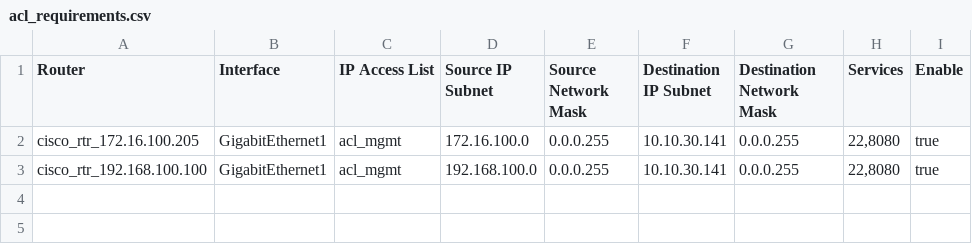
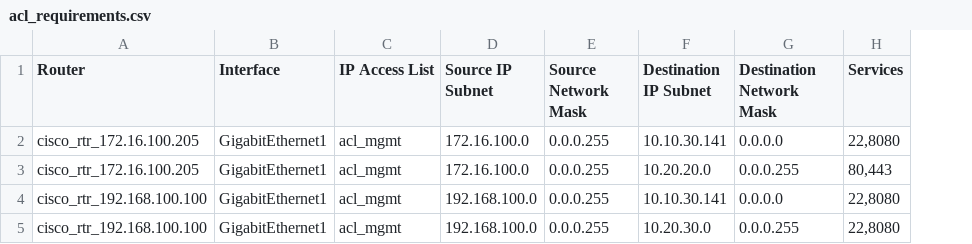
Before and after one commit to eanylin/ansible-lab, a CSV file: multi_network_devices_configuration_demo/roles/cisco_add_acl/files/acl_requirements.csv, drawn as a sheet; removed rows and columns are numbered as before the commit, all else as after; the diff names each change by its address in the sheet, - before the commit and + after, or states it on an @@ line.

Commit message:
Test csv input file

```diff
--- a/multi_network_devices_configuration_demo/roles/cisco_add_acl/files/acl_requirements.csv
+++ b/multi_network_devices_configuration_demo/roles/cisco_add_acl/files/acl_requirements.csv
-column I (Enable), rows 2-3: true | true
-G2 (Destination Network Mask): 0.0.0.255
+G2 (Destination Network Mask): 0.0.0.0
+row 3: cisco_rtr_172.16.100.205 | GigabitEthernet1 | acl_mgmt | 172.16.100.0 | 0.0.0.255 | 10.20.20.0 | 0.0.0.255 | 80,443
-G4 (Destination Network Mask): 0.0.0.255
+G4 (Destination Network Mask): 0.0.0.0
+row 5: cisco_rtr_192.168.100.100 | GigabitEthernet1 | acl_mgmt | 192.168.100.0 | 0.0.0.255 | 10.20.30.0 | 0.0.0.255 | 22,8080
```
